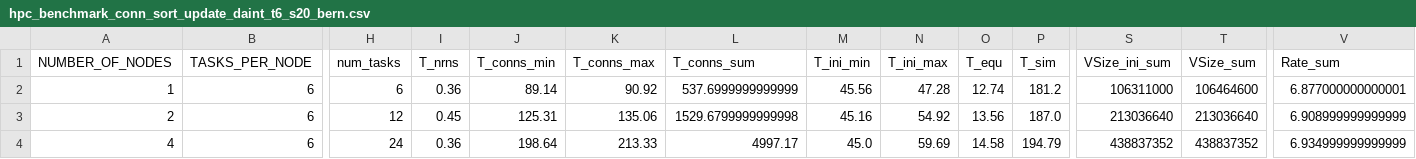
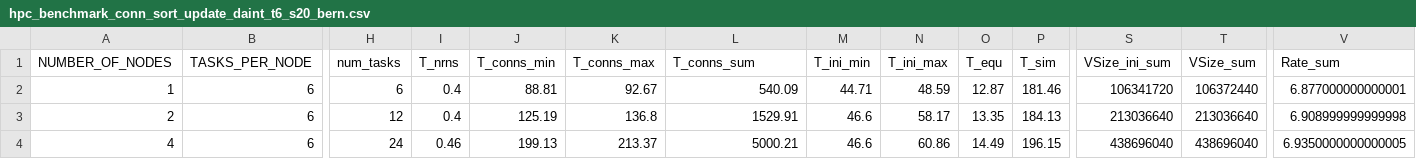
Before and after one commit to jasperalbers/nest-benchmarks, a CSV file: benchmark_plots/benchmark_results/hpc_benchmark_conn_sort_update_daint_t6_s20_bern.csv, drawn as a sheet; only a part is shown, gaps mark what is left out; the diff covers the shown part only; the diff names each change by its address in the sheet, - before the commit and + after, or states it on an @@ line.

Commit message:
bernoulli

```diff
--- a/benchmark_plots/benchmark_results/hpc_benchmark_conn_sort_update_daint_t6_s20_bern.csv
+++ b/benchmark_plots/benchmark_results/hpc_benchmark_conn_sort_update_daint_t6_s20_bern.csv
-I2 (T_nrns): 0.36
+I2 (T_nrns): 0.4
-J2 (T_conns_min): 89.14
+J2 (T_conns_min): 88.81
-K2 (T_conns_max): 90.92
+K2 (T_conns_max): 92.67
-L2 (T_conns_sum): 537.6999999999999
+L2 (T_conns_sum): 540.09
-M2 (T_ini_min): 45.56
+M2 (T_ini_min): 44.71
-N2 (T_ini_max): 47.28
+N2 (T_ini_max): 48.59
-O2 (T_equ): 12.74
+O2 (T_equ): 12.87
-P2 (T_sim): 181.2
+P2 (T_sim): 181.46
-S2 (VSize_ini_sum): 106311000
+S2 (VSize_ini_sum): 106341720
-T2 (VSize_sum): 106464600
+T2 (VSize_sum): 106372440
-I3 (T_nrns): 0.45
+I3 (T_nrns): 0.4
-J3 (T_conns_min): 125.31
+J3 (T_conns_min): 125.19
-K3 (T_conns_max): 135.06
+K3 (T_conns_max): 136.8
-L3 (T_conns_sum): 1529.6799999999998
+L3 (T_conns_sum): 1529.91
-M3 (T_ini_min): 45.16
+M3 (T_ini_min): 46.6
-N3 (T_ini_max): 54.92
+N3 (T_ini_max): 58.17
-O3 (T_equ): 13.56
+O3 (T_equ): 13.35
-P3 (T_sim): 187.0
+P3 (T_sim): 184.13
-V3 (Rate_sum): 6.908999999999999
+V3 (Rate_sum): 6.908999999999998
-I4 (T_nrns): 0.36
+I4 (T_nrns): 0.46
-J4 (T_conns_min): 198.64
+J4 (T_conns_min): 199.13
-K4 (T_conns_max): 213.33
+K4 (T_conns_max): 213.37
-L4 (T_conns_sum): 4997.17
+L4 (T_conns_sum): 5000.21
-M4 (T_ini_min): 45.0
+M4 (T_ini_min): 46.6
-N4 (T_ini_max): 59.69
+N4 (T_ini_max): 60.86
-O4 (T_equ): 14.58
+O4 (T_equ): 14.49
-P4 (T_sim): 194.79
+P4 (T_sim): 196.15
-S4 (VSize_ini_sum): 438837352
+S4 (VSize_ini_sum): 438696040
-T4 (VSize_sum): 438837352
+T4 (VSize_sum): 438696040
-V4 (Rate_sum): 6.934999999999999
+V4 (Rate_sum): 6.9350000000000005
```
Also changed, not shown: 38 edited cells elsewhere in this file.
